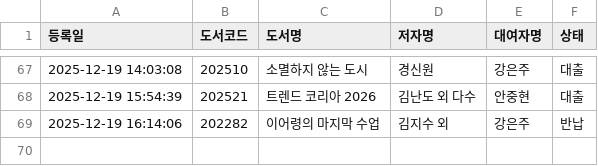
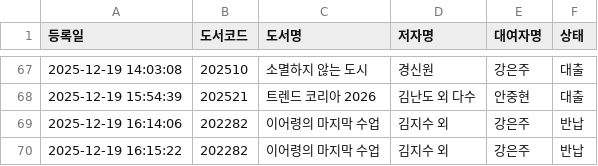
Before and after one commit to rlatjdfkr7979-ctrl/BookServer, a CSV file: books.csv, drawn as a sheet; only a part is shown, gaps mark what is left out.

Commit message:
Append new loan record to books.csv

```diff
--- a/books.csv
+++ b/books.csv
@@ -69 +69,2 @@
 2025-12-19 16:14:06,202282,이어령의 마지막 수업,김지수 외 ,강은주,반납
+2025-12-19 16:15:22,202282,이어령의 마지막 수업,김지수 외 ,강은주,반납
```
